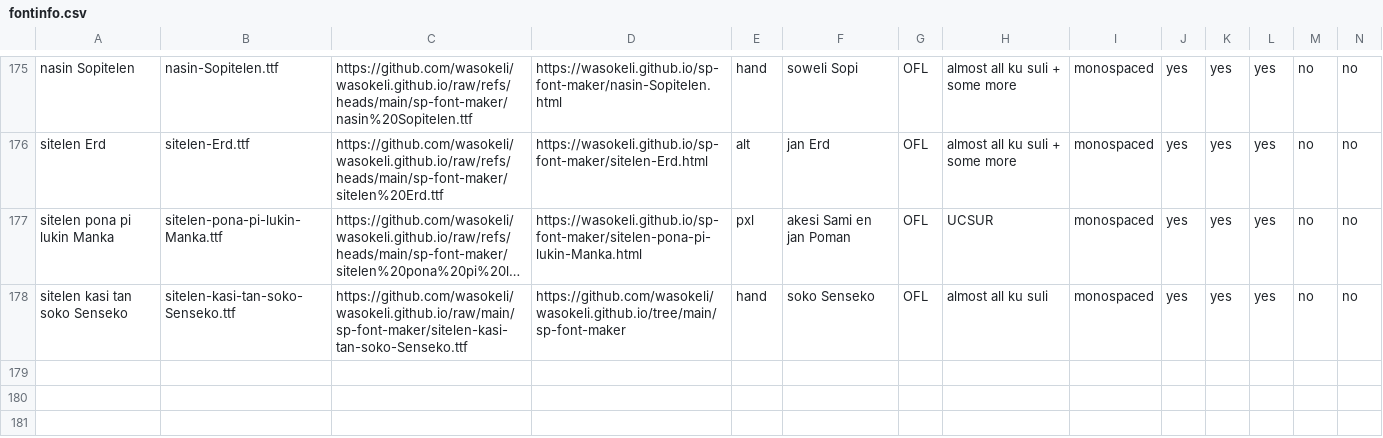
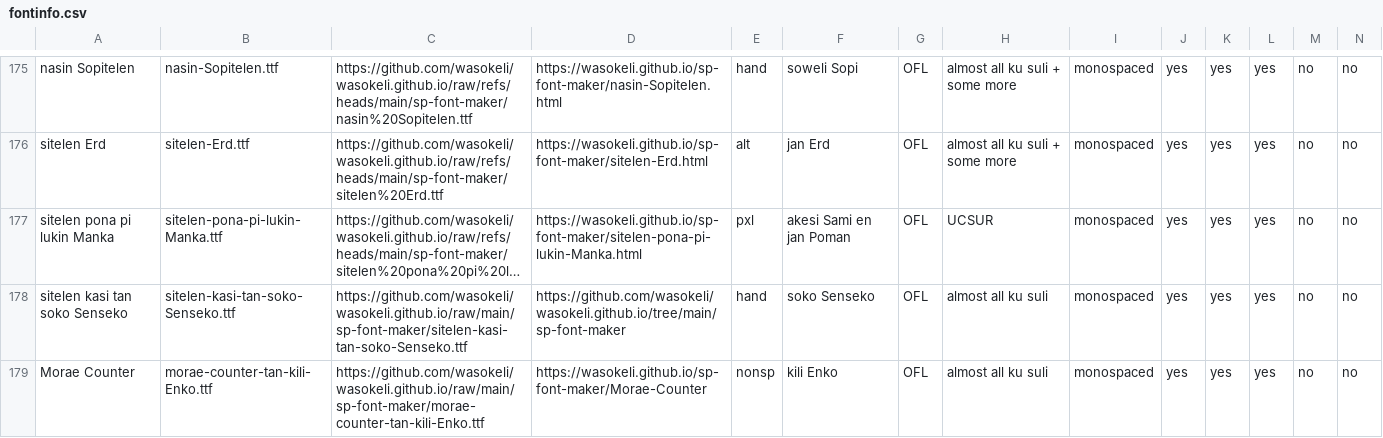
Before and after one commit to RetSamys/toki-pona-glyphs, a CSV file: sona/fontinfo.csv, drawn as a sheet; only a part is shown, gaps mark what is left out; long unchanged cells end in …; rows hold the shown columns only; the diff names each change by its address in the sheet, - before the commit and + after, or states it on an @@ line.

Commit message:
Update fontinfo.csv

```diff
--- a/sona/fontinfo.csv
+++ b/sona/fontinfo.csv
+row 179: Morae Counter | morae-counter-tan-kili-Enko.ttf | https://github.com/wasokeli/wasokeli.github.io/raw/main/sp-font-maker/morae-counter-tan-kili-Enko.ttf | https://wasokeli.github.io/sp-font-maker/Morae-Counter | nonsp | kili Enko | OFL | almost all ku suli | monospaced | yes | yes | yes | no | no
```
